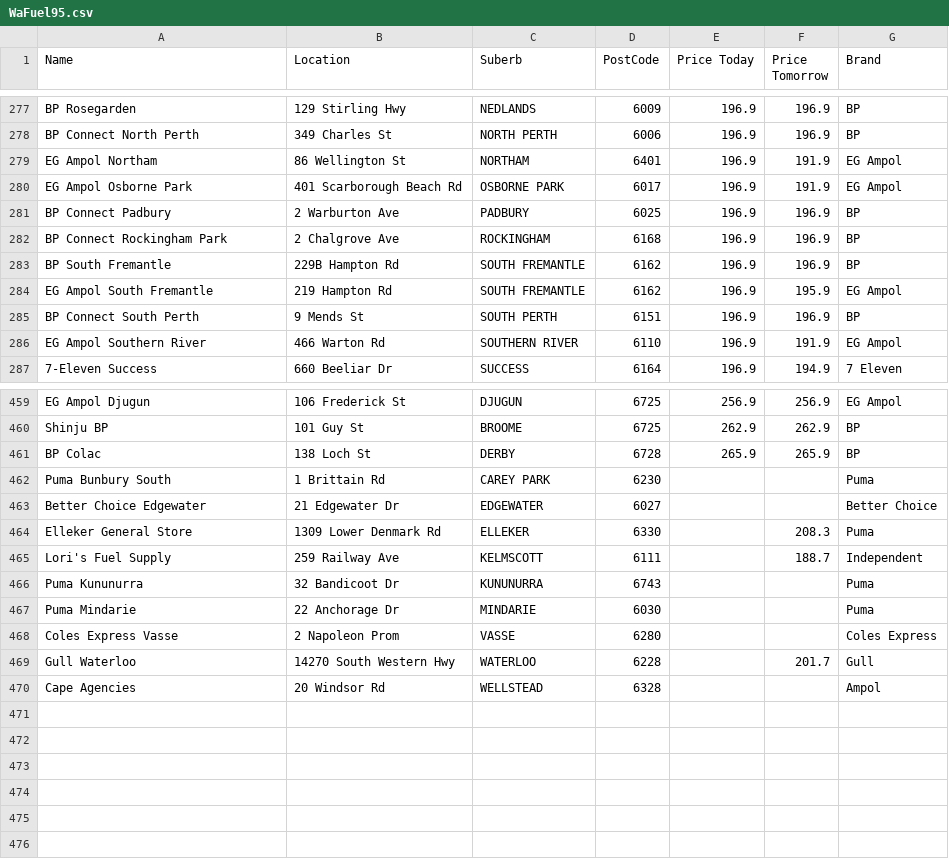
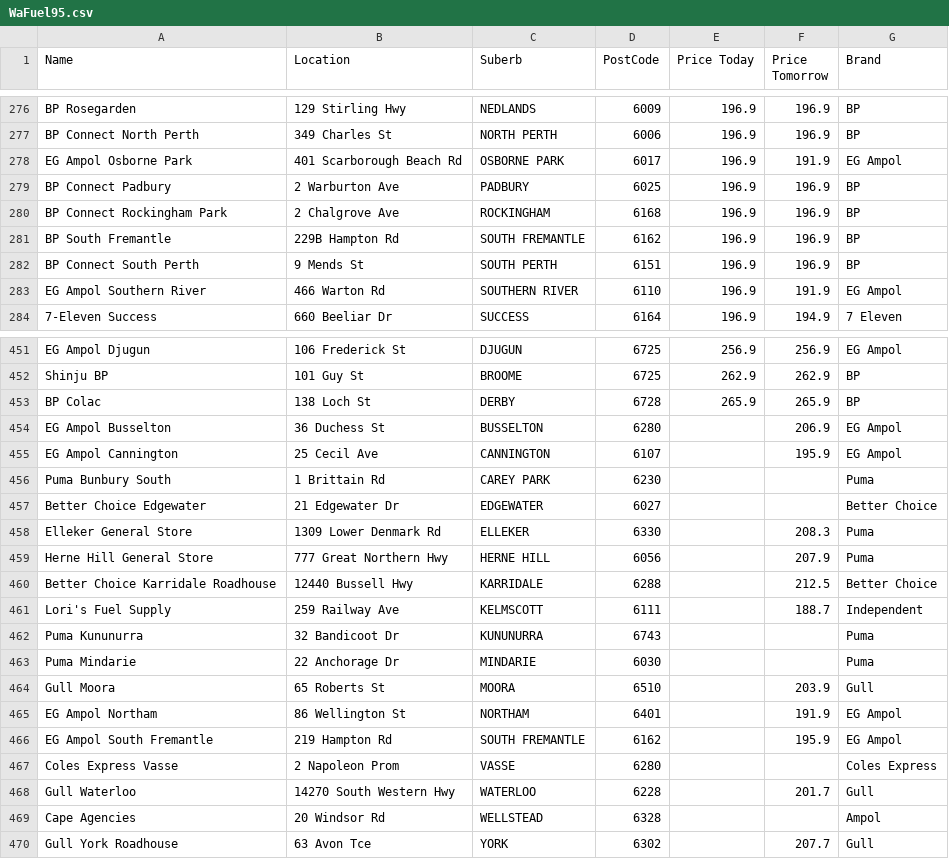
Before and after one commit to Luke3573/WaFuel, a CSV file: WaFuel95.csv, drawn as a sheet; only a part is shown, gaps mark what is left out; the diff covers the shown part only.

Commit message:
updated

```diff
--- a/WaFuel95.csv
+++ b/WaFuel95.csv
@@ -278,3 +277,2 @@ BP Rosegarden,129 Stirling Hwy,NEDLANDS,6009,196.9,196.9,BP
 BP Connect North Perth,349 Charles St,NORTH PERTH,6006,196.9,196.9,BP
-EG Ampol Northam,86 Wellington St,NORTHAM,6401,196.9,191.9,EG Ampol
 EG Ampol Osborne Park,401 Scarborough Beach Rd,OSBORNE PARK,6017,196.9,191.9,EG Ampol
@@ -283,3 +281,2 @@ BP Connect Rockingham Park,2 Chalgrove Ave,ROCKINGHAM,6168,196.9,196.9,BP
 BP South Fremantle,229B Hampton Rd,SOUTH FREMANTLE,6162,196.9,196.9,BP
-EG Ampol South Fremantle,219 Hampton Rd,SOUTH FREMANTLE,6162,196.9,195.9,EG Ampol
 BP Connect South Perth,9 Mends St,SOUTH PERTH,6151,196.9,196.9,BP
@@ -461,2 +453,4 @@ Shinju BP,101 Guy St,BROOME,6725,262.9,262.9,BP
 BP Colac,138 Loch St,DERBY,6728,265.9,265.9,BP
+EG Ampol Busselton,36 Duchess St,BUSSELTON,6280,,206.9,EG Ampol
+EG Ampol Cannington,25 Cecil Ave,CANNINGTON,6107,,195.9,EG Ampol
 Puma Bunbury South,1 Brittain Rd,CAREY PARK,6230,,,Puma
@@ -464,2 +458,4 @@ Better Choice Edgewater,21 Edgewater Dr,EDGEWATER,6027,,,Better Choice
 Elleker General Store,1309 Lower Denmark Rd,ELLEKER,6330,,208.3,Puma
+Herne Hill General Store,777 Great Northern Hwy,HERNE HILL,6056,,207.9,Puma
+Better Choice Karridale Roadhouse,12440 Bussell Hwy,KARRIDALE,6288,,212.5,Better Choice
 Lori's Fuel Supply,259 Railway Ave,KELMSCOTT,6111,,188.7,Independent
@@ -467,2 +463,5 @@ Puma Kununurra,32 Bandicoot Dr,KUNUNURRA,6743,,,Puma
 Puma Mindarie,22 Anchorage Dr,MINDARIE,6030,,,Puma
+Gull Moora,65 Roberts St,MOORA,6510,,203.9,Gull
+EG Ampol Northam,86 Wellington St,NORTHAM,6401,,191.9,EG Ampol
+EG Ampol South Fremantle,219 Hampton Rd,SOUTH FREMANTLE,6162,,195.9,EG Ampol
 Coles Express Vasse,2 Napoleon Prom,VASSE,6280,,,Coles Express
@@ -470 +469,2 @@ Gull Waterloo,14270 South Western Hwy,WATERLOO,6228,,201.7,Gull
 Cape Agencies,20 Windsor Rd,WELLSTEAD,6328,,,Ampol
+Gull York Roadhouse,63 Avon Tce,YORK,6302,,207.7,Gull
```
Also changed, not shown: 6 removed rows elsewhere in this file.
